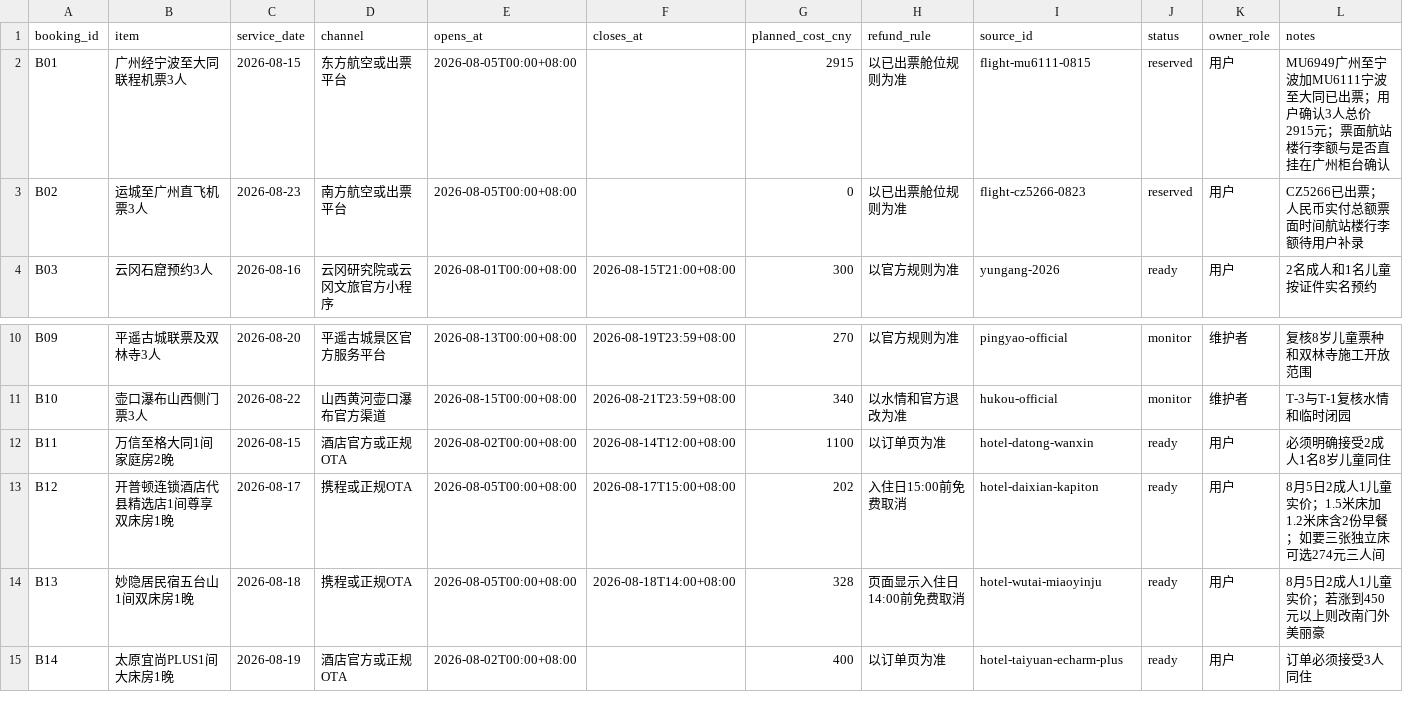
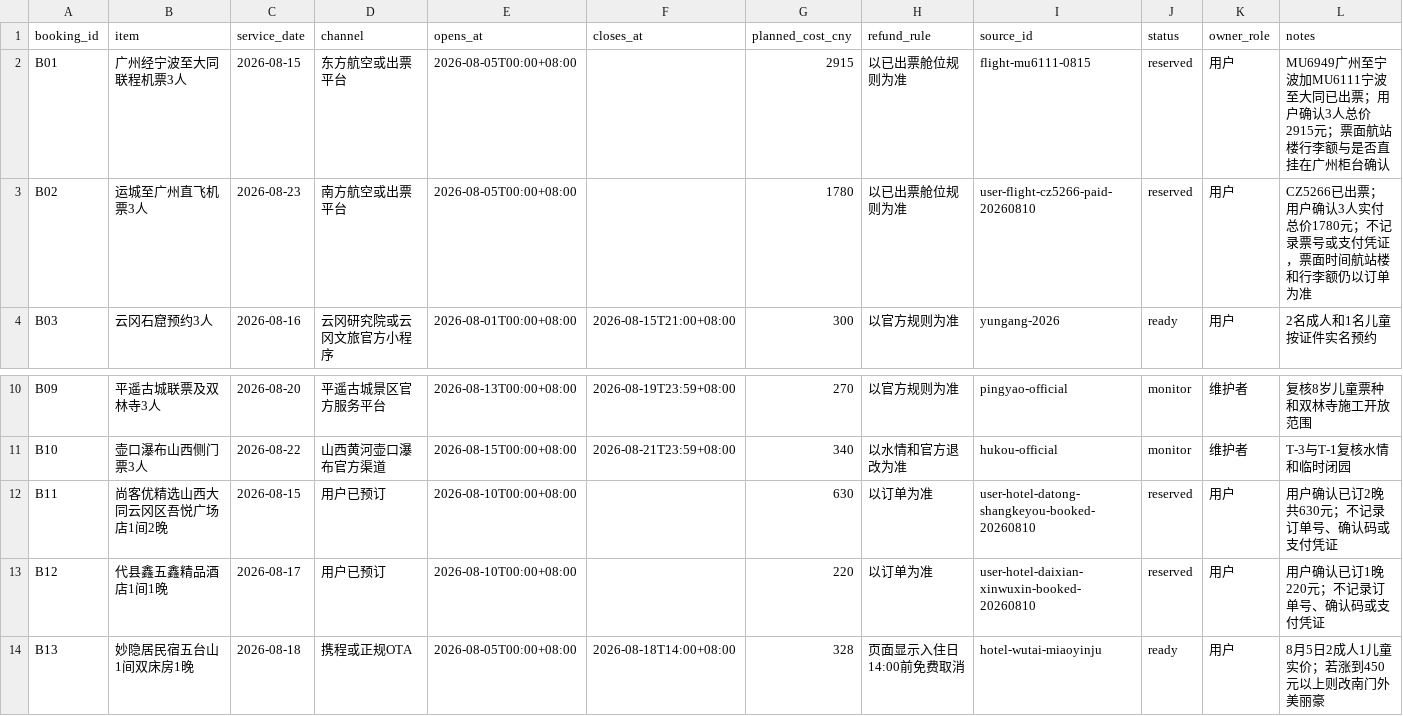
Before and after one commit to alanhsun/shanxi-2026-08, a CSV file: data/bookings.csv, drawn as a sheet; only a part is shown, gaps mark what is left out; the shorter side is filled out with more unchanged rows.

```diff
--- a/data/bookings.csv
+++ b/data/bookings.csv
@@ -2,3 +2,3 @@ booking_id,item,service_date,channel,opens_at,closes_at,planned_cost_cny,refund_
 B01,广州经宁波至大同联程机票3人,2026-08-15,东方航空或出票平台,2026-08-05T00:00+08:00,,2915,以已出票舱位规则为准,flight-mu6111-0815,reserved,用户,MU6949广州至宁波加MU6111宁波至大同已出票；用户确认3人总价2915元；票面航站楼行李额与是否直挂在广州柜台确认
-B02,运城至广州直飞机票3人,2026-08-23,南方航空或出票平台,2026-08-05T00:00+08:00,,0,以已出票舱位规则为准,flight-cz5266-0823,reserved,用户,CZ5266已出票；人民币实付总额票面时间航站楼行李额待用户补录
+B02,运城至广州直飞机票3人,2026-08-23,南方航空或出票平台,2026-08-05T00:00+08:00,,1780,以已出票舱位规则为准,user-flight-cz5266-paid-20260810,reserved,用户,CZ5266已出票；用户确认3人实付总价1780元；不记录票号或支付凭证，票面时间航站楼和行李额仍以订单为准
 B03,云冈石窟预约3人,2026-08-16,云冈研究院或云冈文旅官方小程序,2026-08-01T00:00+08:00,2026-08-15T21:00+08:00,300,以官方规则为准,yungang-2026,ready,用户,2名成人和1名儿童按证件实名预约
@@ -11,4 +11,4 @@ B09,平遥古城联票及双林寺3人,2026-08-20,平遥古城景区官方服务
 B10,壶口瀑布山西侧门票3人,2026-08-22,山西黄河壶口瀑布官方渠道,2026-08-15T00:00+08:00,2026-08-21T23:59+08:00,340,以水情和官方退改为准,hukou-official,monitor,维护者,T-3与T-1复核水情和临时闭园
-B11,万信至格大同1间家庭房2晚,2026-08-15,酒店官方或正规OTA,2026-08-02T00:00+08:00,2026-08-14T12:00+08:00,1100,以订单页为准,hotel-datong-wanxin,ready,用户,必须明确接受2成人1名8岁儿童同住
-B12,开普顿连锁酒店代县精选店1间尊享双床房1晚,2026-08-17,携程或正规OTA,2026-08-05T00:00+08:00,2026-08-17T15:00+08:00,202,入住日15:00前免费取消,hotel-daixian-kapiton,ready,用户,8月5日2成人1儿童实价；1.5米床加1.2米床含2份早餐；如要三张独立床可选274元三人间
+B11,尚客优精选山西大同云冈区吾悦广场店1间2晚,2026-08-15,用户已预订,2026-08-10T00:00+08:00,,630,以订单为准,user-hotel-datong-shangkeyou-booked-20260810,reserved,用户,用户确认已订2晚共630元；不记录订单号、确认码或支付凭证
+B12,代县鑫五鑫精品酒店1间1晚,2026-08-17,用户已预订,2026-08-10T00:00+08:00,,220,以订单为准,user-hotel-daixian-xinwuxin-booked-20260810,reserved,用户,用户确认已订1晚220元；不记录订单号、确认码或支付凭证
 B13,妙隐居民宿五台山1间双床房1晚,2026-08-18,携程或正规OTA,2026-08-05T00:00+08:00,2026-08-18T14:00+08:00,328,页面显示入住日14:00前免费取消,hotel-wutai-miaoyinju,ready,用户,8月5日2成人1儿童实价；若涨到450元以上则改南门外美丽豪
```
Also changed, not shown: data/budget.csv, data/sources.csv, 12 other files.
